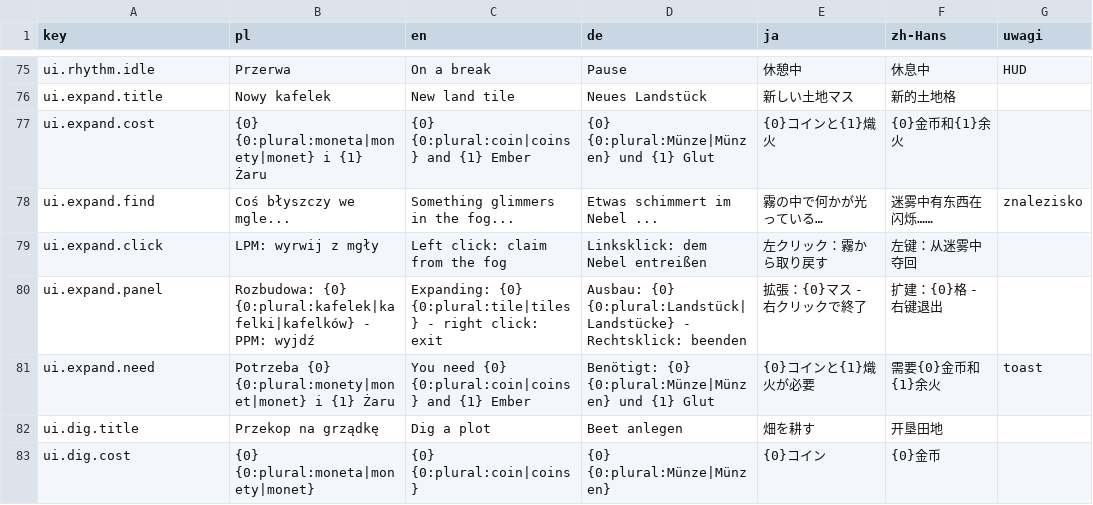
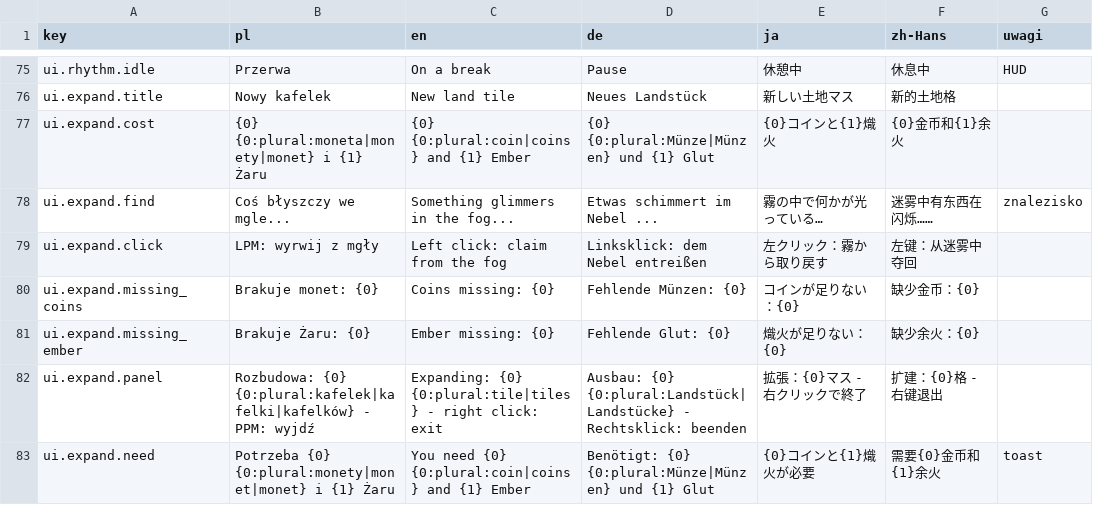
Before and after one commit to Eziek/Eziek, a CSV file: Assets/_Project/Localization/ui.csv, drawn as a sheet; only a part is shown, gaps mark what is left out; the shorter side is filled out with more unchanged rows.

Commit message:
Żar w HUD zaokrąglany w dół, dymek kafelka mówi, czego brakuje
HUD pokazywał Żar zaokrąglony do najbliższej liczby (2,6 jako 3), więc kafelek za 3 Żaru wyglądał
na dostępny, choć nie był. HUD i statystyki pokazują część całkowitą; dymek kafelka w trybie
rozbudowy podaje brakujące monety albo Żar. GDD §9 p. 93, TEST_PLAN 22.

```diff
--- a/Assets/_Project/Localization/ui.csv
+++ b/Assets/_Project/Localization/ui.csv
@@ -79,2 +79,4 @@ ui.expand.find,Coś błyszczy we mgle...,Something glimmers in the fog...,Etwas
 ui.expand.click,LPM: wyrwij z mgły,Left click: claim from the fog,Linksklick: dem Nebel entreißen,左クリック：霧から取り戻す,左键：从迷雾中夺回,
+ui.expand.missing_coins,Brakuje monet: {0},Coins missing: {0},Fehlende Münzen: {0},コインが足りない：{0},缺少金币：{0},
+ui.expand.missing_ember,Brakuje Żaru: {0},Ember missing: {0},Fehlende Glut: {0},熾火が足りない：{0},缺少余火：{0},
 ui.expand.panel,Rozbudowa: {0} {0:plural:kafelek|kafelki|kafelków} - PPM: wyjdź,Expanding: {0} {0:plural:tile|tiles} - right click: exit,Ausbau: {0} {0:plural:Landstück|Landstücke} - Rechtsklick: beenden,拡張：{0}マス - 右クリックで終了,扩建：{0}格 - 右键退出,
```
Also changed, not shown: 6 other files.
